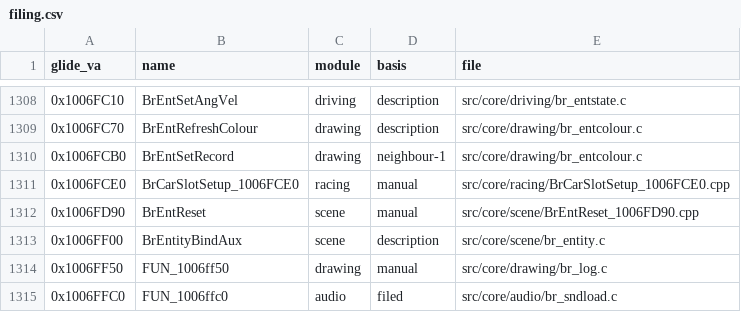
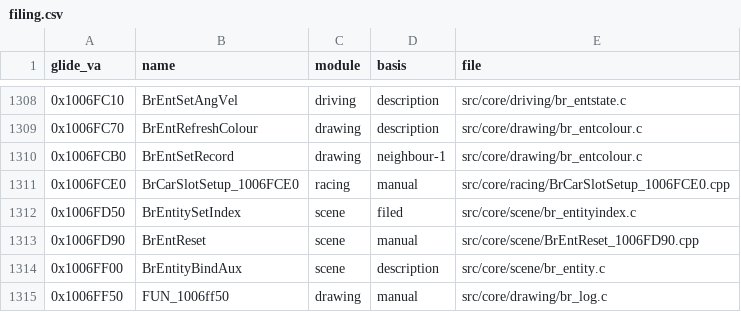
Before and after one commit to jeff-strutb/brally, a CSV file: config/filing.csv, drawn as a sheet; only a part is shown, gaps mark what is left out; the shorter side is filled out with more unchanged rows; the diff names each change by its address in the sheet, - before the commit and + after, or states it on an @@ line.

Commit message:
0x1006FD50 BrEntitySetIndex byte-exact (T3 -> T4): the parameter decremented in place and stored after the join keeps sub eax,0x10

```diff
--- a/config/filing.csv
+++ b/config/filing.csv
+row 1312: 0x1006FD50 | BrEntitySetIndex | scene | filed | src/core/scene/br_entityindex.c
```
Also changed, not shown: 2 other files.
